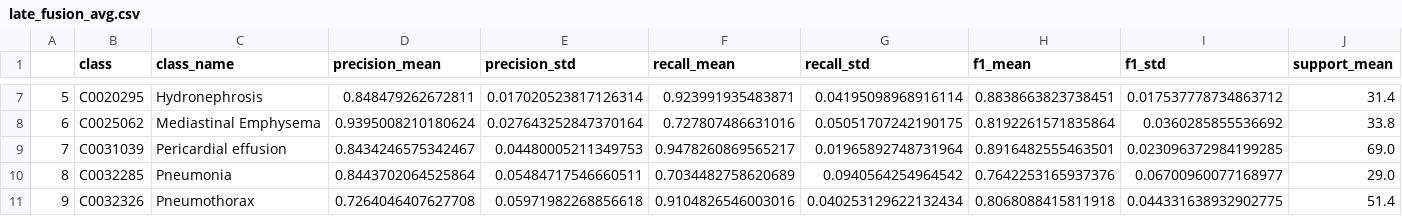
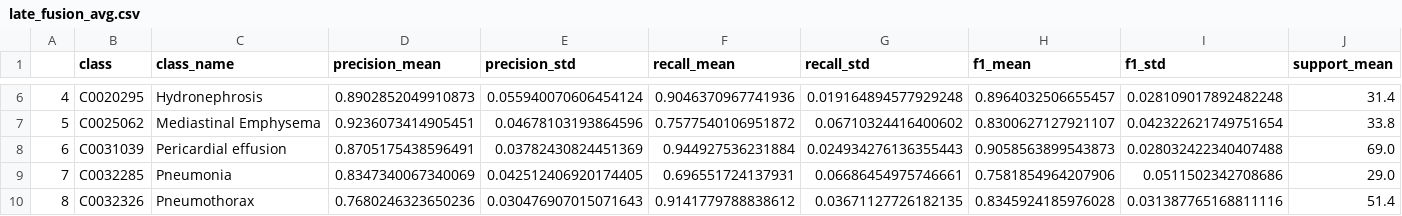
Before and after one commit to LorenzoTaglio/Multimodal-embedding-classification-, a CSV file: out/late_fusion_avg.csv, drawn as a sheet; only a part is shown, gaps mark what is left out; addresses are those after the commit; the diff covers the shown part only; the diff names each change by its address in the sheet, - before the commit and + after, or states it on an @@ line.

```diff
--- a/out/late_fusion_avg.csv
+++ b/out/late_fusion_avg.csv
@@ column A renumbered from row 3 down @@
-D6 (precision_mean): 0.848479262672811
+D6 (precision_mean): 0.8902852049910873
-E6 (precision_std): 0.017020523817126314
+E6 (precision_std): 0.055940070606454124
-F6 (recall_mean): 0.923991935483871
+F6 (recall_mean): 0.9046370967741936
-G6 (recall_std): 0.04195098968916114
+G6 (recall_std): 0.019164894577929248
-H6 (f1_mean): 0.8838663823738451
+H6 (f1_mean): 0.8964032506655457
-I6 (f1_std): 0.017537778734863712
+I6 (f1_std): 0.028109017892482248
-D7 (precision_mean): 0.9395008210180624
+D7 (precision_mean): 0.9236073414905451
-E7 (precision_std): 0.027643252847370164
+E7 (precision_std): 0.04678103193864596
-F7 (recall_mean): 0.727807486631016
+F7 (recall_mean): 0.7577540106951872
-G7 (recall_std): 0.05051707242190175
+G7 (recall_std): 0.06710324416400602
-H7 (f1_mean): 0.8192261571835864
+H7 (f1_mean): 0.8300627127921107
-I7 (f1_std): 0.0360285855536692
+I7 (f1_std): 0.042322621749751654
-D8 (precision_mean): 0.8434246575342467
+D8 (precision_mean): 0.8705175438596491
-E8 (precision_std): 0.04480005211349753
+E8 (precision_std): 0.03782430824451369
-F8 (recall_mean): 0.9478260869565217
+F8 (recall_mean): 0.944927536231884
-G8 (recall_std): 0.01965892748731964
+G8 (recall_std): 0.024934276136355443
-H8 (f1_mean): 0.8916482555463501
+H8 (f1_mean): 0.9058563899543873
-I8 (f1_std): 0.023096372984199285
+I8 (f1_std): 0.028032422340407488
-D9 (precision_mean): 0.8443702064525864
+D9 (precision_mean): 0.8347340067340069
-E9 (precision_std): 0.05484717546660511
+E9 (precision_std): 0.042512406920174405
-F9 (recall_mean): 0.7034482758620689
+F9 (recall_mean): 0.696551724137931
-G9 (recall_std): 0.0940564254964542
+G9 (recall_std): 0.06686454975746661
-H9 (f1_mean): 0.7642253165937376
+H9 (f1_mean): 0.7581854964207906
-I9 (f1_std): 0.06700960077168977
+I9 (f1_std): 0.0511502342708686
-D10 (precision_mean): 0.7264046407627708
+D10 (precision_mean): 0.7680246323650236
-E10 (precision_std): 0.05971982268856618
+E10 (precision_std): 0.030476907015071643
-F10 (recall_mean): 0.9104826546003016
+F10 (recall_mean): 0.9141779788838612
-G10 (recall_std): 0.040253129622132434
+G10 (recall_std): 0.03671127726182135
-H10 (f1_mean): 0.8068088415811918
+H10 (f1_mean): 0.8345924185976028
-I10 (f1_std): 0.044331638932902775
+I10 (f1_std): 0.031387765168811116
```
Also changed, not shown: 1 removed row and 37 edited cells elsewhere in this file, out/early_fusion.csv, out/late_fusion_img.csv, 7 other files.
